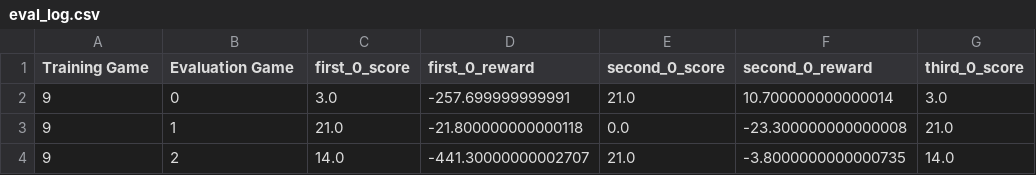
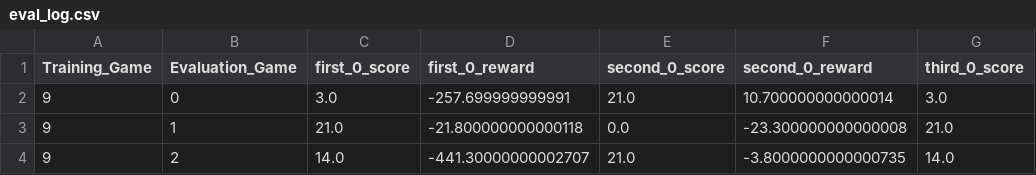
Before and after one commit to ABS510/RL-multiagent-communication, a CSV file: tuning/6/eval_log.csv, drawn as a sheet; only a part is shown; the diff names each change by its address in the sheet, - before the commit and + after, or states it on an @@ line.

```diff
--- a/tuning/6/eval_log.csv
+++ b/tuning/6/eval_log.csv
-A1: Training Game
+A1: Training_Game
-B1: Evaluation Game
+B1: Evaluation_Game
```
Also changed, not shown: 2 other files.
